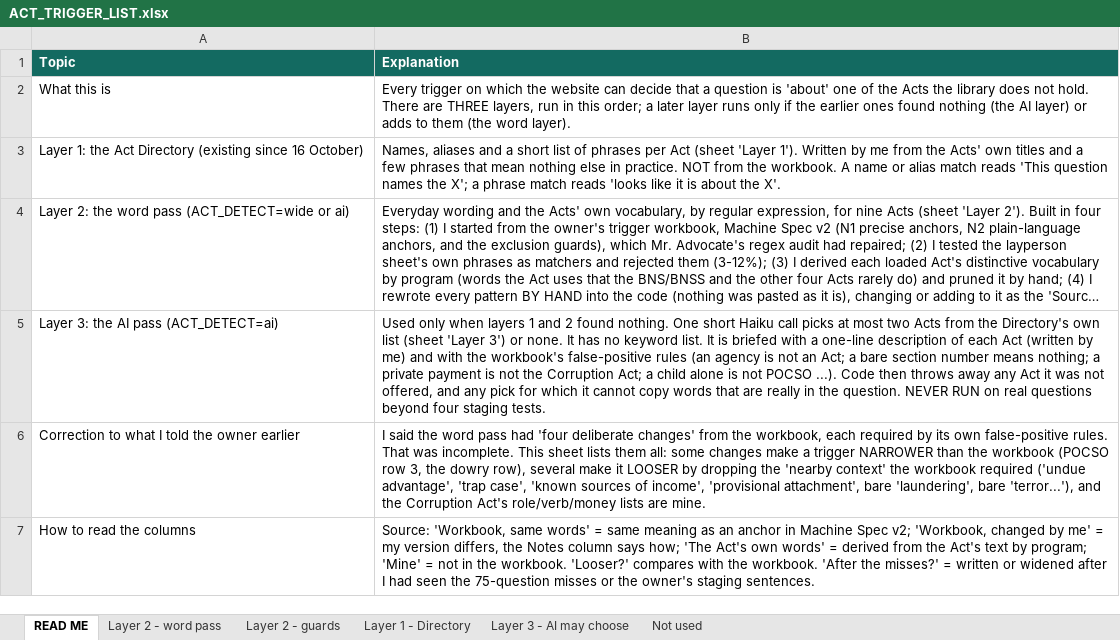
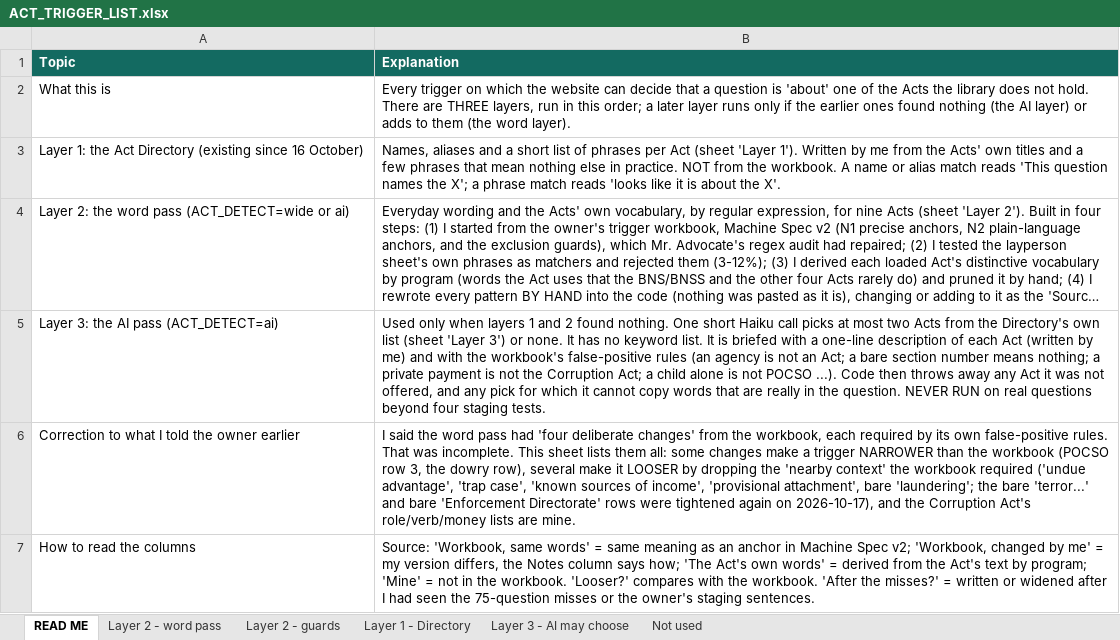
Before and after one commit to Tanbir-Ahm/recourse-sci-pool, an Excel workbook: acts/ACT_TRIGGER_LIST.xlsx, sheet READ ME, drawn as a sheet; long unchanged cells end in …; values as stored, in another font and other column widths than the file's, no borders; the diff names each change by its address in the sheet, - before the commit and + after, or states it on an @@ line.

```diff
--- a/acts/ACT_TRIGGER_LIST.xlsx (sheet READ ME)
+++ b/acts/ACT_TRIGGER_LIST.xlsx (sheet READ ME)
-B6 (Explanation): …attachment', bare 'laundering', bare 'terror...'), and the…
+B6 (Explanation): …attachment', bare 'laundering'; the bare 'terror...' and bare 'Enforcement Directorate' rows were tightened again on 2026-10-17), and the…
```
Also changed, not shown: sheet Layer 2 - word pass, sheet Layer 2 - guards, 6 other files.
